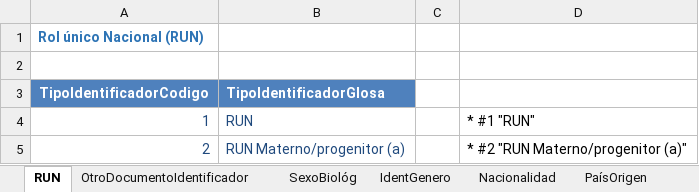
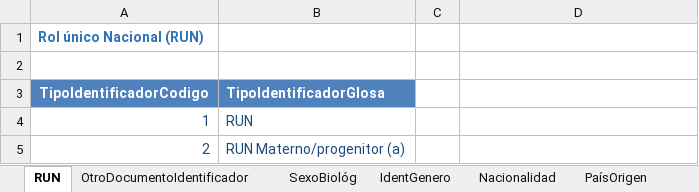
Before and after one commit to Minsal-CL/deis, an Excel workbook: docs_and_info_to_work/VocabularioNorma820.xlsx, sheet RUN, drawn as a sheet; values as stored, in another font and other column widths than the file's, no borders; the diff names each change by its address in the sheet, - before the commit and + after, or states it on an @@ line.

```diff
--- a/docs_and_info_to_work/VocabularioNorma820.xlsx (sheet RUN)
+++ b/docs_and_info_to_work/VocabularioNorma820.xlsx (sheet RUN)
-D4: * #1 "RUN"
+D4: (empty)
-D5: * #2 "RUN Materno/progenitor (a)"
+D5: (empty)
```
Also changed, not shown: sheet SexoBiológ, sheet OtroDocumentoIdentificador, sheet SEREMI, 14 other files.
